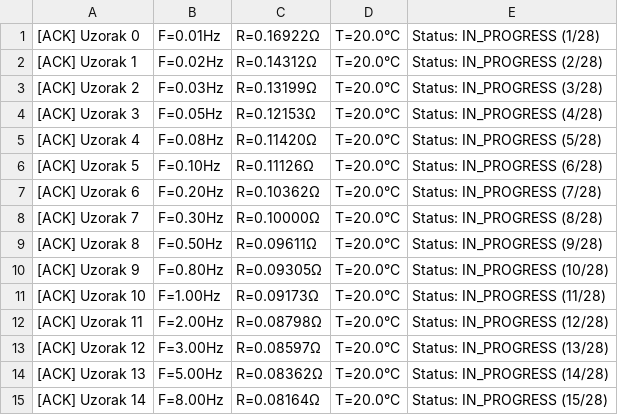
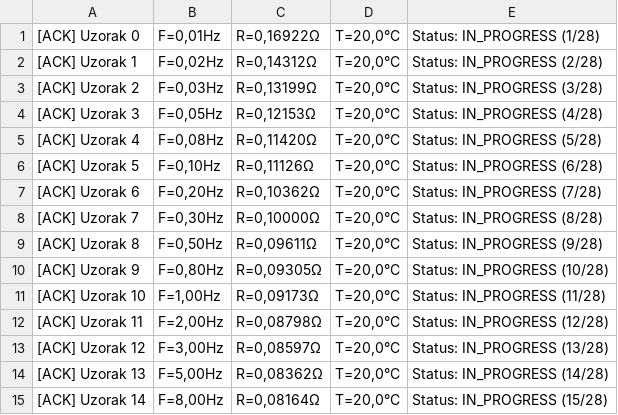
Before and after one commit to CvijicIgor1/Projekat_Virtuelizacija, a CSV file: Virtuelizacija_Baterija62/Data/B01/Test_1/10/session.csv, drawn as a sheet; only a part is shown; the diff covers the shown part only.

Commit message:
Provera
Provera session-a

```diff
--- a/Virtuelizacija_Baterija62/Data/B01/Test_1/10/session.csv
+++ b/Virtuelizacija_Baterija62/Data/B01/Test_1/10/session.csv
@@ -1,15 +1,15 @@
-[ACK] Uzorak   0| F=0.01Hz | R=0.16922Ω | T=20.0°C | Status: IN_PROGRESS (1/28)
-[ACK] Uzorak   1| F=0.02Hz | R=0.14312Ω | T=20.0°C | Status: IN_PROGRESS (2/28)
-[ACK] Uzorak   2| F=0.03Hz | R=0.13199Ω | T=20.0°C | Status: IN_PROGRESS (3/28)
-[ACK] Uzorak   3| F=0.05Hz | R=0.12153Ω | T=20.0°C | Status: IN_PROGRESS (4/28)
-[ACK] Uzorak   4| F=0.08Hz | R=0.11420Ω | T=20.0°C | Status: IN_PROGRESS (5/28)
-[ACK] Uzorak   5| F=0.10Hz | R=0.11126Ω | T=20.0°C | Status: IN_PROGRESS (6/28)
-[ACK] Uzorak   6| F=0.20Hz | R=0.10362Ω | T=20.0°C | Status: IN_PROGRESS (7/28)
-[ACK] Uzorak   7| F=0.30Hz | R=0.10000Ω | T=20.0°C | Status: IN_PROGRESS (8/28)
-[ACK] Uzorak   8| F=0.50Hz | R=0.09611Ω | T=20.0°C | Status: IN_PROGRESS (9/28)
-[ACK] Uzorak   9| F=0.80Hz | R=0.09305Ω | T=20.0°C | Status: IN_PROGRESS (10/28)
-[ACK] Uzorak  10| F=1.00Hz | R=0.09173Ω | T=20.0°C | Status: IN_PROGRESS (11/28)
-[ACK] Uzorak  11| F=2.00Hz | R=0.08798Ω | T=20.0°C | Status: IN_PROGRESS (12/28)
-[ACK] Uzorak  12| F=3.00Hz | R=0.08597Ω | T=20.0°C | Status: IN_PROGRESS (13/28)
-[ACK] Uzorak  13| F=5.00Hz | R=0.08362Ω | T=20.0°C | Status: IN_PROGRESS (14/28)
-[ACK] Uzorak  14| F=8.00Hz | R=0.08164Ω | T=20.0°C | Status: IN_PROGRESS (15/28)
+[ACK] Uzorak   0| F=0,01Hz | R=0,16922Ω | T=20,0°C | Status: IN_PROGRESS (1/28)
+[ACK] Uzorak   1| F=0,02Hz | R=0,14312Ω | T=20,0°C | Status: IN_PROGRESS (2/28)
+[ACK] Uzorak   2| F=0,03Hz | R=0,13199Ω | T=20,0°C | Status: IN_PROGRESS (3/28)
+[ACK] Uzorak   3| F=0,05Hz | R=0,12153Ω | T=20,0°C | Status: IN_PROGRESS (4/28)
+[ACK] Uzorak   4| F=0,08Hz | R=0,11420Ω | T=20,0°C | Status: IN_PROGRESS (5/28)
+[ACK] Uzorak   5| F=0,10Hz | R=0,11126Ω | T=20,0°C | Status: IN_PROGRESS (6/28)
+[ACK] Uzorak   6| F=0,20Hz | R=0,10362Ω | T=20,0°C | Status: IN_PROGRESS (7/28)
+[ACK] Uzorak   7| F=0,30Hz | R=0,10000Ω | T=20,0°C | Status: IN_PROGRESS (8/28)
+[ACK] Uzorak   8| F=0,50Hz | R=0,09611Ω | T=20,0°C | Status: IN_PROGRESS (9/28)
+[ACK] Uzorak   9| F=0,80Hz | R=0,09305Ω | T=20,0°C | Status: IN_PROGRESS (10/28)
+[ACK] Uzorak  10| F=1,00Hz | R=0,09173Ω | T=20,0°C | Status: IN_PROGRESS (11/28)
+[ACK] Uzorak  11| F=2,00Hz | R=0,08798Ω | T=20,0°C | Status: IN_PROGRESS (12/28)
+[ACK] Uzorak  12| F=3,00Hz | R=0,08597Ω | T=20,0°C | Status: IN_PROGRESS (13/28)
+[ACK] Uzorak  13| F=5,00Hz | R=0,08362Ω | T=20,0°C | Status: IN_PROGRESS (14/28)
+[ACK] Uzorak  14| F=8,00Hz | R=0,08164Ω | T=20,0°C | Status: IN_PROGRESS (15/28)
```
Also changed, not shown: 39 edited cells elsewhere in this file, Virtuelizacija_Baterija62/Data/B01/Test_1/100/session.csv, Virtuelizacija_Baterija62/Data/B01/Test_1/15/session.csv, 37 other files.
